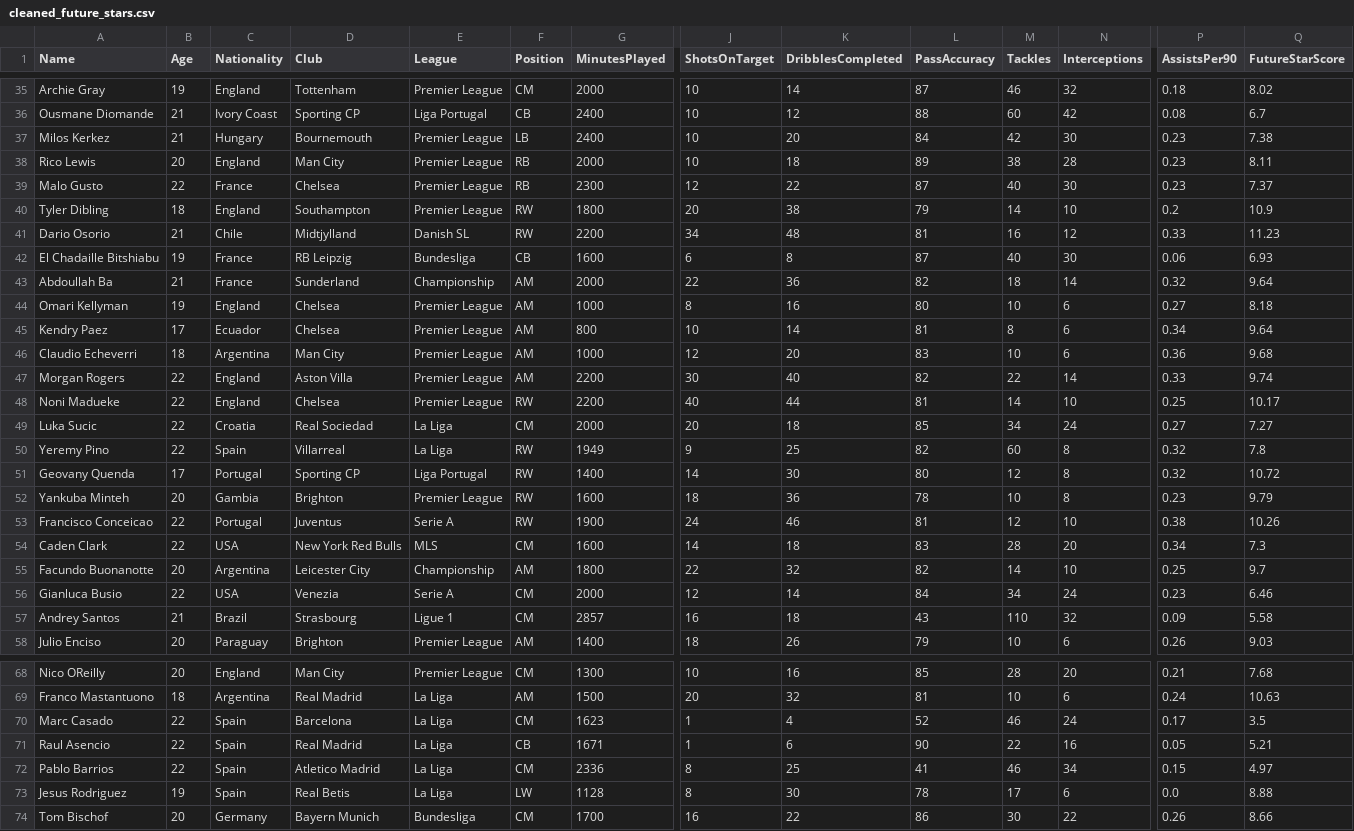
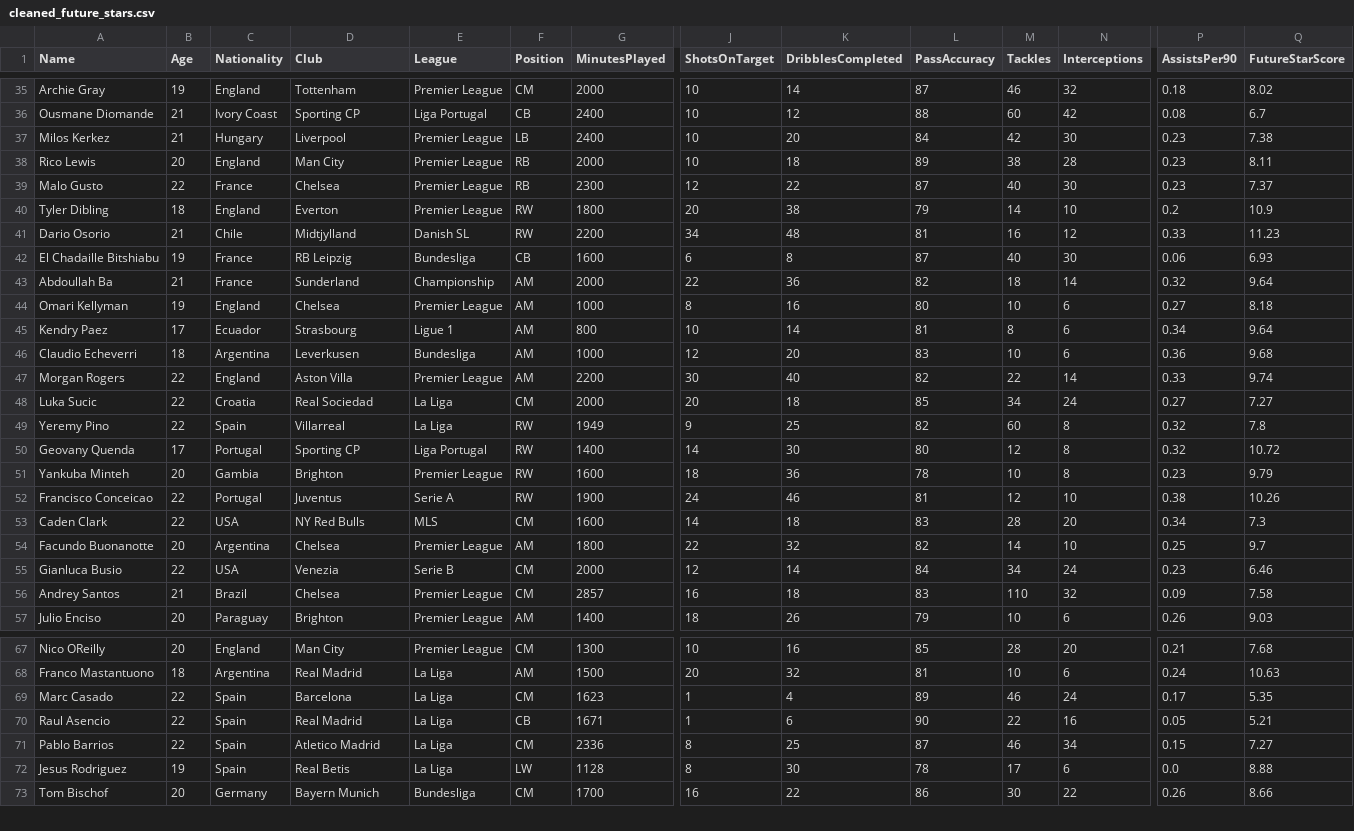
Before and after one commit to Yamenx1/Future-Stars-web, a CSV file: output/cleaned_future_stars.csv, drawn as a sheet; only a part is shown, gaps mark what is left out; removed rows and columns are numbered as before the commit, all else as after; rows hold the shown columns only; the diff covers the shown part only; the diff names each change by its address in the sheet, - before the commit and + after, or states it on an @@ line.

Commit message:
Fix 2025 summer-window clubs (25 moves, Madueke aged out), Ligue 2 + Serie B, pass-accuracy guard

```diff
--- a/output/cleaned_future_stars.csv
+++ b/output/cleaned_future_stars.csv
-D37 (Club): Bournemouth
+D37 (Club): Liverpool
-D40 (Club): Southampton
+D40 (Club): Everton
-D45 (Club): Chelsea
+D45 (Club): Strasbourg
-E45 (League): Premier League
+E45 (League): Ligue 1
-D46 (Club): Man City
+D46 (Club): Leverkusen
-E46 (League): Premier League
+E46 (League): Bundesliga
-row 48: Noni Madueke | 22 | England | Chelsea | Premier League | RW | 2200 | 40 | 44 | 81 | 14 | 10 | 0.25 | 10.17
-D53 (Club): New York Red Bulls
+D53 (Club): NY Red Bulls
-D54 (Club): Leicester City
+D54 (Club): Chelsea
-E54 (League): Championship
+E54 (League): Premier League
-E55 (League): Serie A
+E55 (League): Serie B
-D56 (Club): Strasbourg
+D56 (Club): Chelsea
-E56 (League): Ligue 1
+E56 (League): Premier League
-L56 (PassAccuracy): 43
+L56 (PassAccuracy): 83
-Q56 (FutureStarScore): 5.58
+Q56 (FutureStarScore): 7.58
-L69 (PassAccuracy): 52
+L69 (PassAccuracy): 89
-Q69 (FutureStarScore): 3.5
+Q69 (FutureStarScore): 5.35
-L71 (PassAccuracy): 41
+L71 (PassAccuracy): 87
-Q71 (FutureStarScore): 4.97
+Q71 (FutureStarScore): 7.27
```
Also changed, not shown: 34 edited cells elsewhere in this file, data/raw_young_players.csv, 6 other files.
